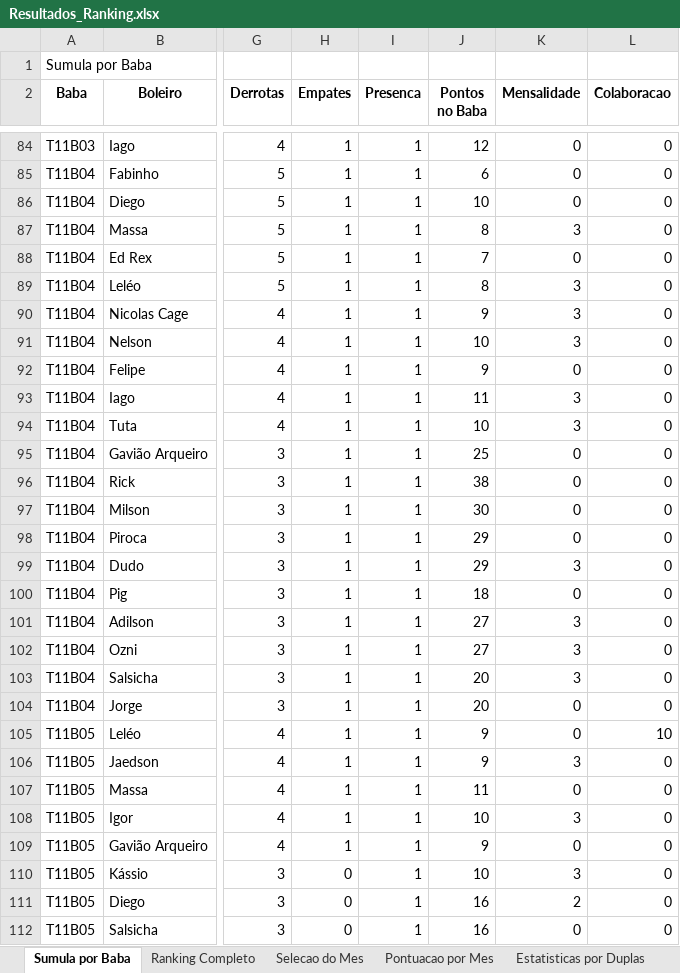
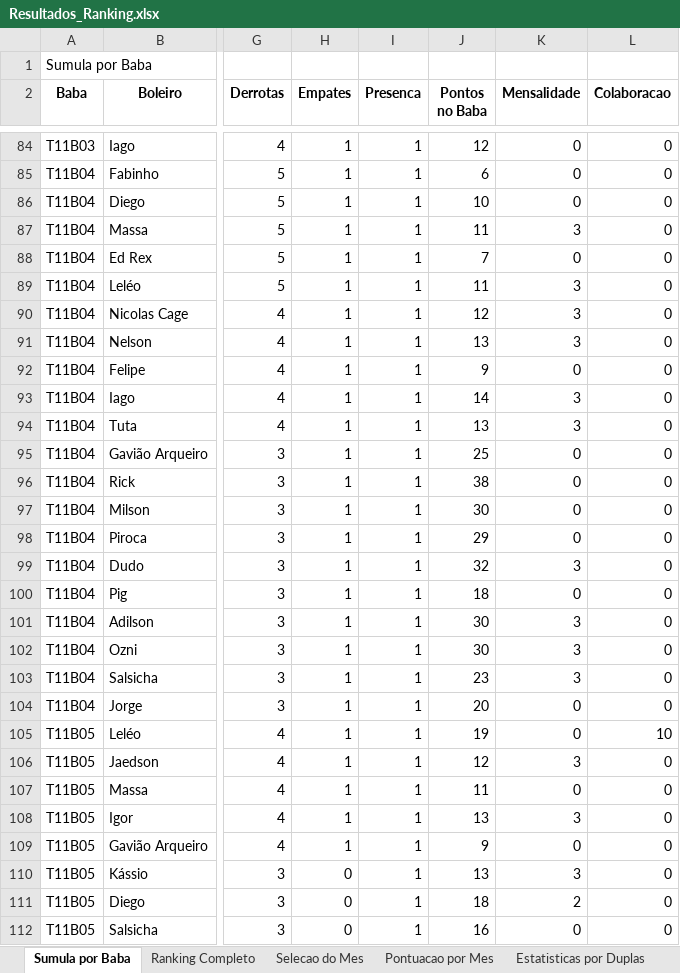
Before and after one commit to FlickFlash/associacao-futebol, an Excel workbook: Teste_1_Jogador_Completo/Resultados_Ranking.xlsx, sheet Sumula por Baba, drawn as a sheet; only a part is shown, gaps mark what is left out; values as stored, in another font and other column widths than the file's, no borders; the diff covers the shown part only; the diff names each change by its address in the sheet, - before the commit and + after, or states it on an @@ line.

Commit message:
Correção de fórmula de coluna "Pontos no Baba" no Excel, e de valores de "Contrinuição" no T11B14

```diff
--- a/Teste_1_Jogador_Completo/Resultados_Ranking.xlsx (sheet Sumula por Baba)
+++ b/Teste_1_Jogador_Completo/Resultados_Ranking.xlsx (sheet Sumula por Baba)
-J87 (Pontos no Baba): 8
+J87 (Pontos no Baba): 11
-J89 (Pontos no Baba): 8
+J89 (Pontos no Baba): 11
-J90 (Pontos no Baba): 9
+J90 (Pontos no Baba): 12
-J91 (Pontos no Baba): 10
+J91 (Pontos no Baba): 13
-J93 (Pontos no Baba): 11
+J93 (Pontos no Baba): 14
-J94 (Pontos no Baba): 10
+J94 (Pontos no Baba): 13
-J99 (Pontos no Baba): 29
+J99 (Pontos no Baba): 32
-J101:J102 (Pontos no Baba): 27
+J101:J102 (Pontos no Baba): 30
-J103 (Pontos no Baba): 20
+J103 (Pontos no Baba): 23
-J105 (Pontos no Baba): 9
+J105 (Pontos no Baba): 19
-J106 (Pontos no Baba): 9
+J106 (Pontos no Baba): 12
-J108 (Pontos no Baba): 10
+J108 (Pontos no Baba): 13
-J110 (Pontos no Baba): 10
+J110 (Pontos no Baba): 13
-J111 (Pontos no Baba): 16
+J111 (Pontos no Baba): 18
```
Also changed, not shown: 192 edited cells elsewhere in this sheet, sheet Ranking Completo, sheet Pontuacao por Mes, sheet Selecao do Mes, 1 other file.
